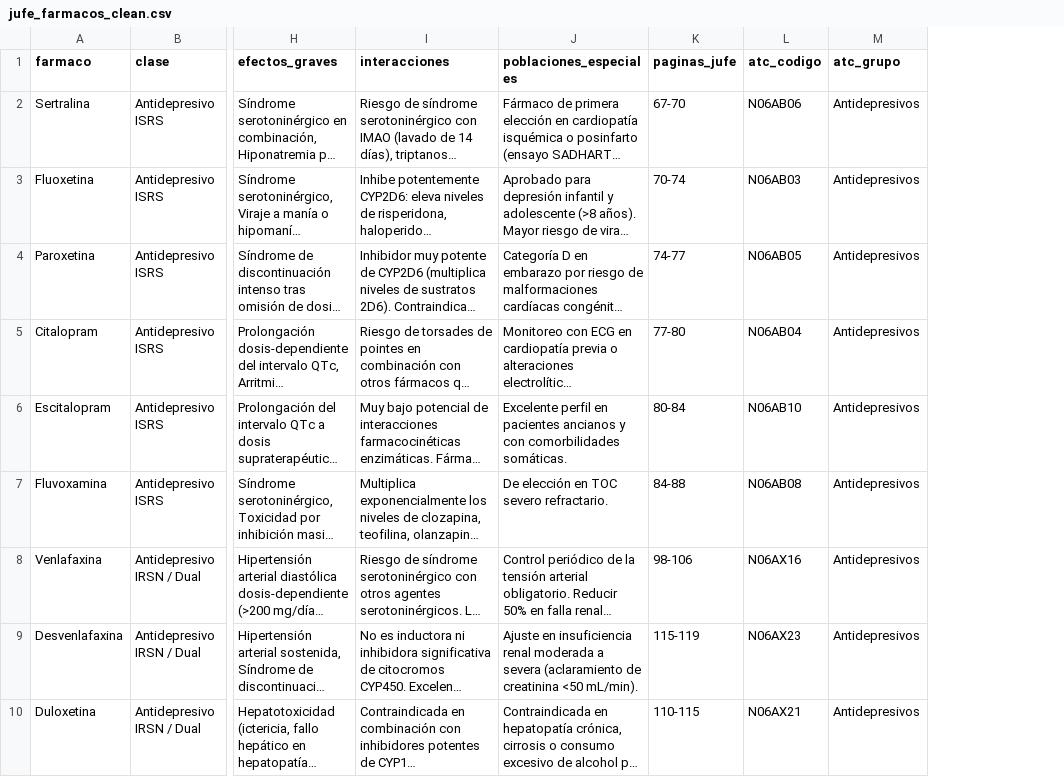
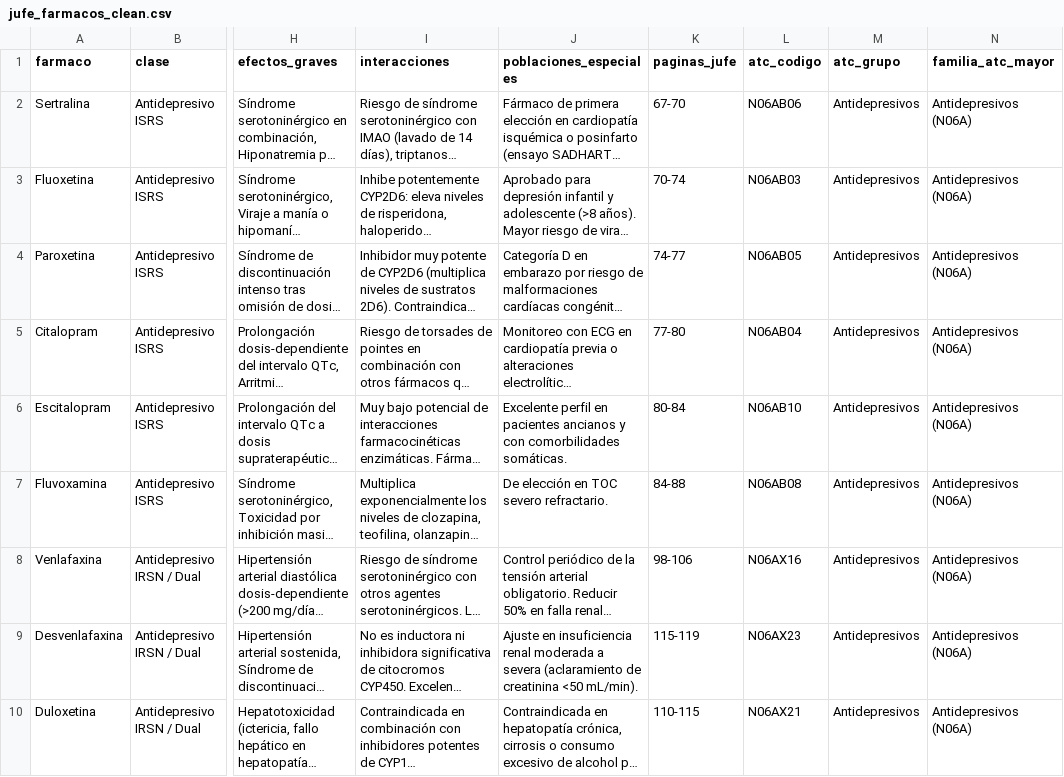
Before and after one commit to anacolinaarismendi/Sofia, a CSV file: data/processed/jufe_farmacos_clean.csv, drawn as a sheet; only a part is shown, gaps mark what is left out; long unchanged cells end in …; the diff names each change by its address in the sheet, - before the commit and + after, or states it on an @@ line.

```diff
--- a/data/processed/jufe_farmacos_clean.csv
+++ b/data/processed/jufe_farmacos_clean.csv
+column N (familia_atc_mayor), rows 2-10: all Antidepresivos (N06A)
```
Also changed, not shown: data/processed/stahl_eventos_adversos_clean.csv, data/processed/stahl_farmacos_clean.csv, 31 other files.
